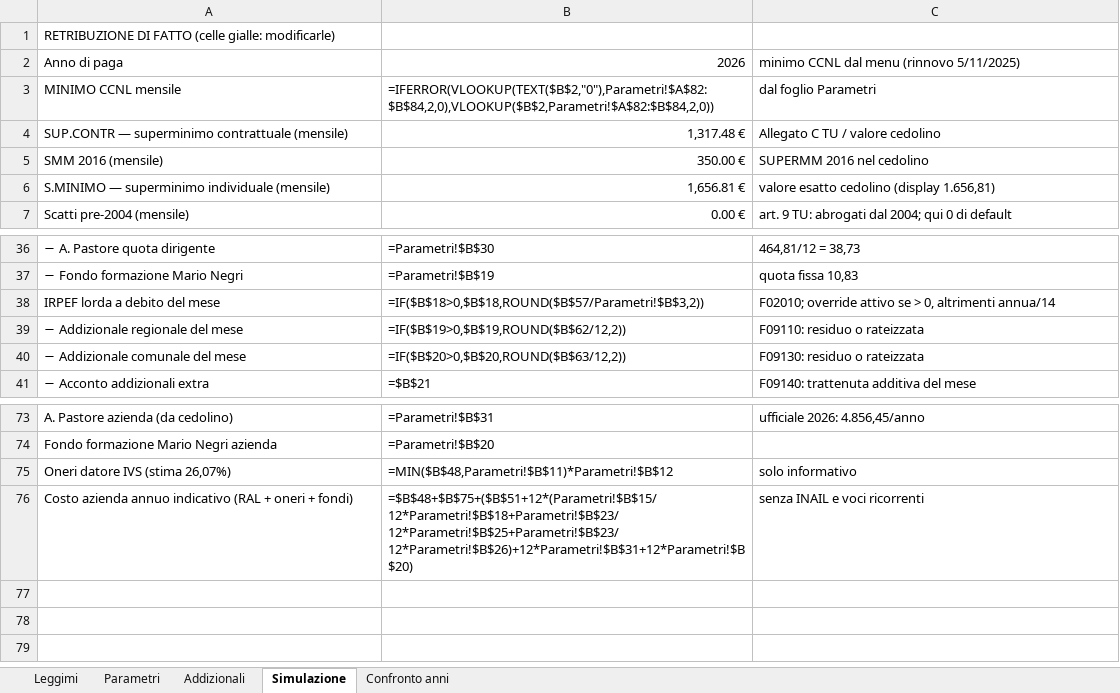
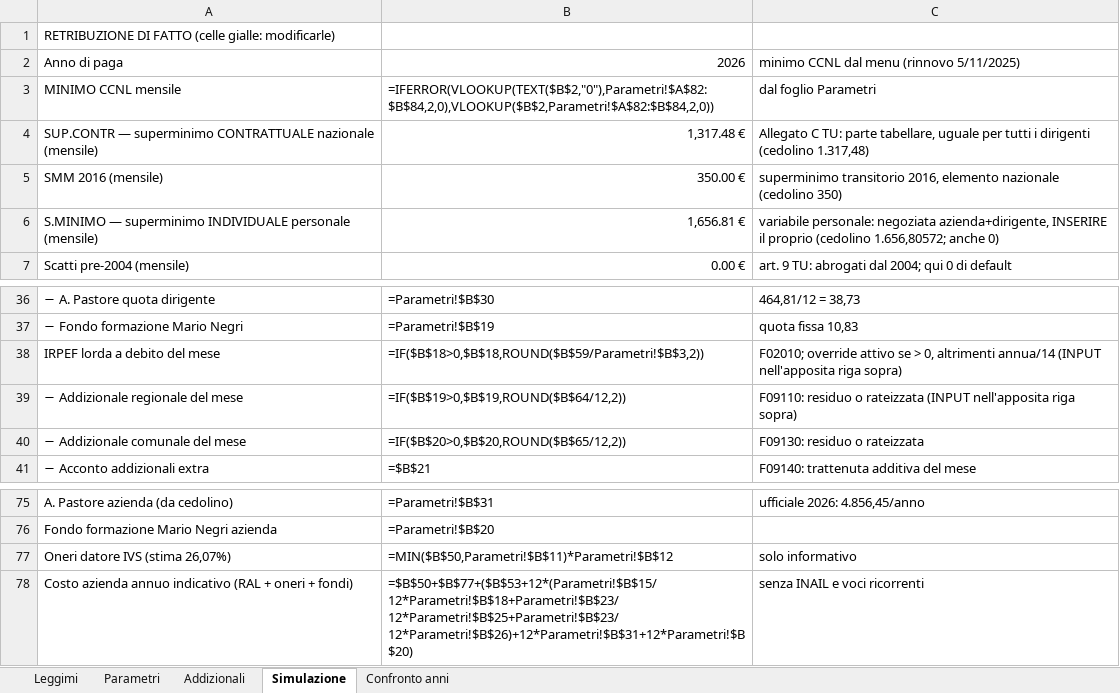
Before and after one commit to DiegoSQ2025/SimulatoreDirigente, an Excel workbook: Simulatore_Dirigente_CCNL_Commercio.xlsx, sheet Simulazione, drawn as a sheet; only a part is shown, gaps mark what is left out; values as stored, in another font and other column widths than the file's, no cell formats; formulas without a stored value are shown as written; addresses are those after the commit; the diff covers the shown part only; the diff names each change by its address in the sheet, - before the commit and + after, or states it on an @@ line.

Commit message:
SUP.CONTR (tabellare nazionale) vs S.MINIMO (personale, input) separate + RAL scomposta in due righe + 26 GG espliciti (art.4 c.6 TU)
Co-authored-by: DiegoSQ2025 <DiegoSQ2025@users.noreply.github.com>

```diff
--- a/Simulatore_Dirigente_CCNL_Commercio.xlsx (sheet Simulazione)
+++ b/Simulatore_Dirigente_CCNL_Commercio.xlsx (sheet Simulazione)
-A4: …— superminimo contrattuale (mensile)
+A4: …— superminimo CONTRATTUALE nazionale (mensile)
-C4: Allegato C TU / valore cedolino
+C4: Allegato C TU: parte tabellare, uguale per tutti i dirigenti (cedolino 1.317,48)
-C5: SUPERMM 2016 nel cedolino
+C5: superminimo transitorio 2016, elemento nazionale (cedolino 350)
-A6: …— superminimo individuale (mensile)
+A6: …— superminimo INDIVIDUALE personale (mensile)
-C6: valore esatto cedolino (display 1.656,81)
+C6: variabile personale: negoziata azienda+dirigente, INSERIRE il proprio (cedolino 1.656,80572; anche 0)
-B38: =IF($B$18>0,$B$18,ROUND($B$57/Parametri!$B$3,2))
+B38: =IF($B$18>0,$B$18,ROUND($B$59/Parametri!$B$3,2))
-C38: …altrimenti annua/14
+C38: …altrimenti annua/14 (INPUT nell'apposita riga sopra)
-B39: =IF($B$19>0,$B$19,ROUND($B$62/12,2))
+B39: =IF($B$19>0,$B$19,ROUND($B$64/12,2))
-C39: F09110: residuo o rateizzata
+C39: F09110: residuo o rateizzata (INPUT nell'apposita riga sopra)
-B40: =IF($B$20>0,$B$20,ROUND($B$63/12,2))
+B40: =IF($B$20>0,$B$20,ROUND($B$65/12,2))
-B77: =MIN($B$48,Parametri!$B$11)*Parametri!$B$12
+B77: =MIN($B$50,Parametri!$B$11)*Parametri!$B$12
-B78: =$B$48+$B$75+($B$51+12*(Parametri!$B$15/12*Parametri!$B$18+Parametri!$B$23/12*Parametri!$B$25+Parametri!$B$23/12*Parametri!$B$26)+12*Parametri!$B$31+12*Parametri!$B$20)
+B78: =$B$50+$B$77+($B$53+12*(Parametri!$B$15/12*Parametri!$B$18+Parametri!$B$23/12*Parametri!$B$25+Parametri!$B$23/12*Parametri!$B$26)+12*Parametri!$B$31+12*Parametri!$B$20)
```
Also changed, not shown: 4 added rows, 2 removed rows and 13 edited cells elsewhere in this sheet, sheet Leggimi, cell formats, 6 other files.
